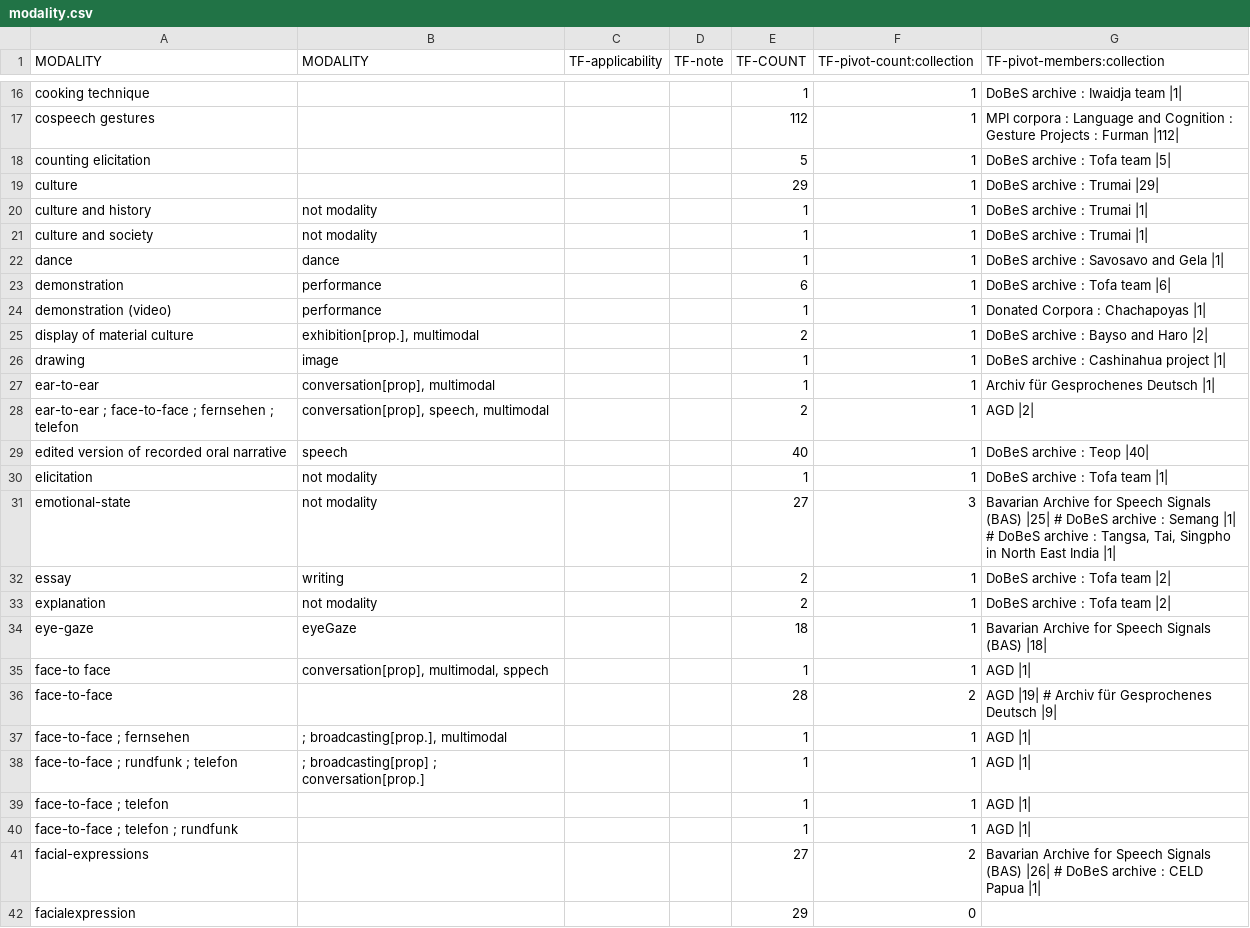
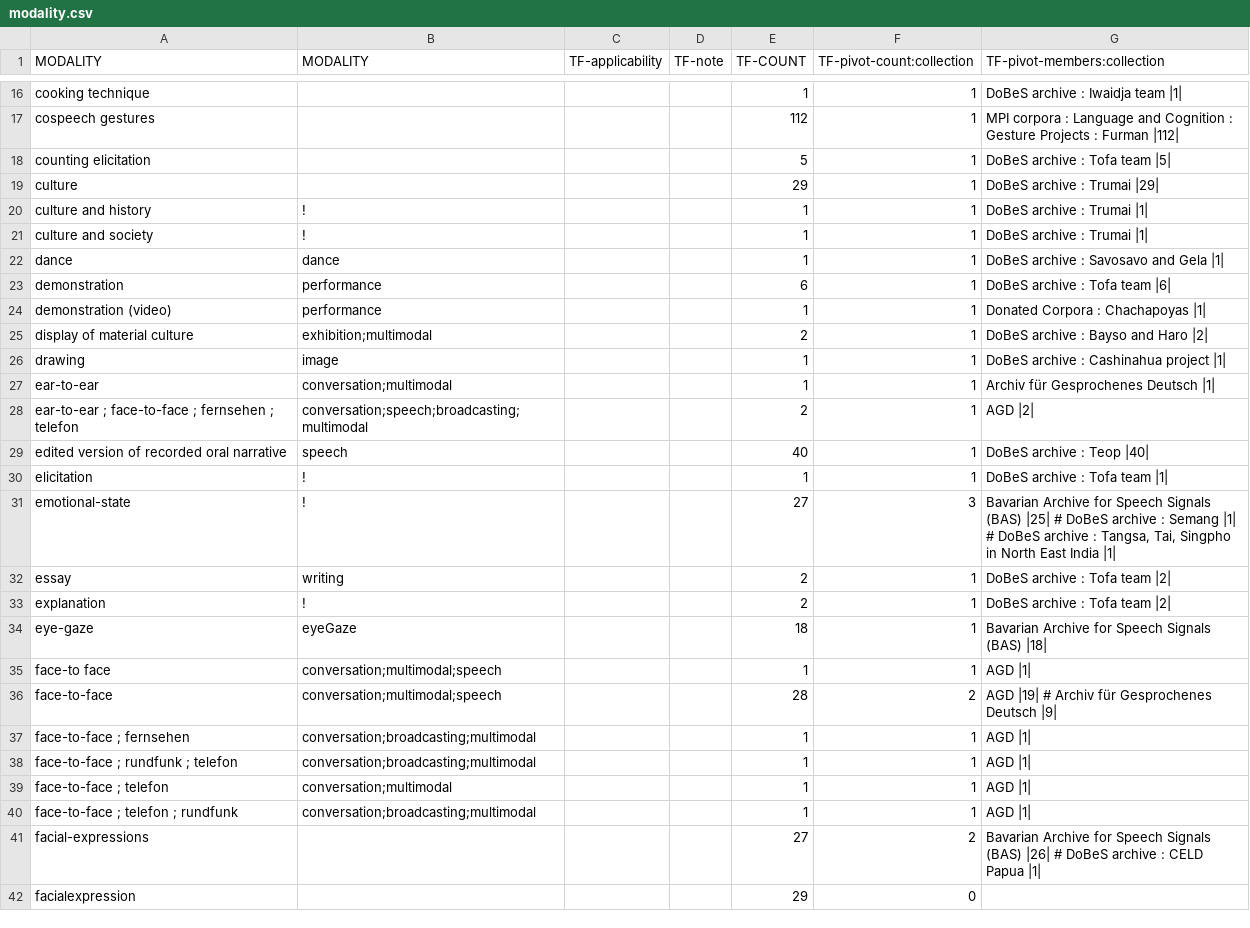
Before and after one commit to clarin-eric/VLO-mapping, a CSV file: value-maps/modality.csv, drawn as a sheet; only a part is shown, gaps mark what is left out.

Commit message:
Update modality.csv
lines 20-40, second try

```diff
--- a/value-maps/modality.csv
+++ b/value-maps/modality.csv
@@ -19,4 +19,4 @@ MODALITY,MODALITY,TF-applicability,TF-note,TF-COUNT,TF-pivot-count:collection,TF
 "culture","","","",29,1,"DoBeS archive : Trumai |29|"
-"culture and history","not modality","","",1,1,"DoBeS archive : Trumai |1|"
-"culture and society","not modality","","",1,1,"DoBeS archive : Trumai |1|"
+"culture and history","!","","",1,1,"DoBeS archive : Trumai |1|"
+"culture and society","!","","",1,1,"DoBeS archive : Trumai |1|"
 "dance","dance","","",1,1,"DoBeS archive : Savosavo and Gela |1|"
@@ -24,18 +24,18 @@ MODALITY,MODALITY,TF-applicability,TF-note,TF-COUNT,TF-pivot-count:collection,TF
 "demonstration (video)","performance","","",1,1,"Donated Corpora : Chachapoyas |1|"
-"display of material culture","exhibition[prop.], multimodal","","",2,1,"DoBeS archive : Bayso and Haro |2|"
+"display of material culture","exhibition;multimodal","","",2,1,"DoBeS archive : Bayso and Haro |2|"
 "drawing","image","","",1,1,"DoBeS archive : Cashinahua project |1|"
-"ear-to-ear","conversation[prop], multimodal","","",1,1,"Archiv für Gesprochenes Deutsch |1|"
-"ear-to-ear ; face-to-face ; fernsehen ; telefon","conversation[prop], speech, multimodal","","",2,1,"AGD |2|"
+"ear-to-ear","conversation;multimodal","","",1,1,"Archiv für Gesprochenes Deutsch |1|"
+"ear-to-ear ; face-to-face ; fernsehen ; telefon","conversation;speech;broadcasting;multimodal","","",2,1,"AGD |2|"
 "edited version of recorded oral narrative","speech","","",40,1,"DoBeS archive : Teop |40|"
-"elicitation","not modality","","",1,1,"DoBeS archive : Tofa team |1|"
-"emotional-state","not modality","","",27,3,"Bavarian Archive for Speech Signals (BAS) |25| # DoBeS archive : Semang |1| # DoBeS archive : Tangsa, Tai, Singpho in North East India |1|"
+"elicitation","!","","",1,1,"DoBeS archive : Tofa team |1|"
+"emotional-state","!","","",27,3,"Bavarian Archive for Speech Signals (BAS) |25| # DoBeS archive : Semang |1| # DoBeS archive : Tangsa, Tai, Singpho in North East India |1|"
 "essay","writing","","",2,1,"DoBeS archive : Tofa team |2|"
-"explanation","not modality","","",2,1,"DoBeS archive : Tofa team |2|"
+"explanation","!","","",2,1,"DoBeS archive : Tofa team |2|"
 "eye-gaze","eyeGaze","","",18,1,"Bavarian Archive for Speech Signals (BAS) |18|"
-"face-to face","conversation[prop], multimodal, sppech","","",1,1,"AGD |1|"
-"face-to-face","","","",28,2,"AGD |19| # Archiv für Gesprochenes Deutsch |9|"
-"face-to-face ; fernsehen"," ; broadcasting[prop.], multimodal","","",1,1,"AGD |1|"
-"face-to-face ; rundfunk ; telefon","; broadcasting[prop] ; conversation[prop.]","","",1,1,"AGD |1|"
-"face-to-face ; telefon","","","",1,1,"AGD |1|"
-"face-to-face ; telefon ; rundfunk","","","",1,1,"AGD |1|"
+"face-to face","conversation;multimodal;speech","","",1,1,"AGD |1|"
+"face-to-face","conversation;multimodal;speech","","",28,2,"AGD |19| # Archiv für Gesprochenes Deutsch |9|"
+"face-to-face ; fernsehen","conversation;broadcasting;multimodal","","",1,1,"AGD |1|"
+"face-to-face ; rundfunk ; telefon","conversation;broadcasting;multimodal","","",1,1,"AGD |1|"
+"face-to-face ; telefon","conversation;multimodal","","",1,1,"AGD |1|"
+"face-to-face ; telefon ; rundfunk","conversation;broadcasting;multimodal","","",1,1,"AGD |1|"
 "facial-expressions","","","",27,2,"Bavarian Archive for Speech Signals (BAS) |26| # DoBeS archive : CELD Papua |1|"
```
